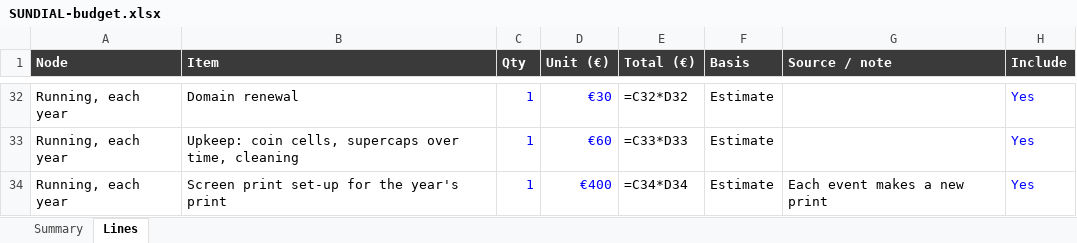
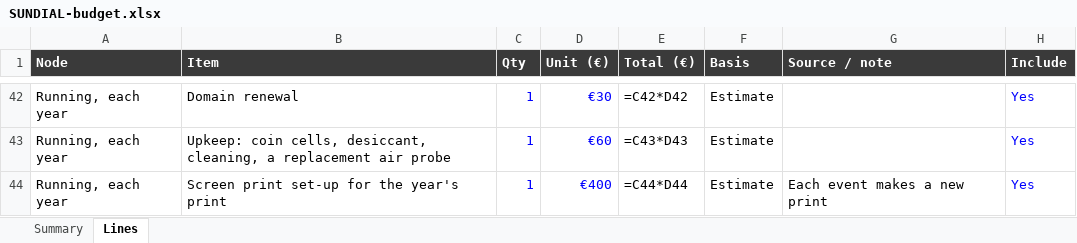
Before and after one commit to photovoltaic-art/SUNDIAL, an Excel workbook: budget/SUNDIAL-budget.xlsx, sheet Lines, drawn as a sheet; only a part is shown, gaps mark what is left out; values as stored, in another font and other column widths than the file's, no borders; formulas without a stored value are shown as written; addresses are those after the commit; the diff covers the shown part only; the diff names each change by its address in the sheet, - before the commit and + after, or states it on an @@ line.

```diff
--- a/budget/SUNDIAL-budget.xlsx (sheet Lines)
+++ b/budget/SUNDIAL-budget.xlsx (sheet Lines)
-E42 (Total (€)): =C32*D32
+E42 (Total (€)): =C42*D42
-B43 (Item): …coin cells, supercaps over time, cleaning
+B43 (Item): …coin cells, desiccant, cleaning, a replacement air probe
-E43 (Total (€)): =C33*D33
+E43 (Total (€)): =C43*D43
-E44 (Total (€)): =C34*D34
+E44 (Total (€)): =C44*D44
```
Also changed, not shown: 12 added rows, 2 removed rows and 50 edited cells elsewhere in this sheet, sheet Summary, 8 other files.
